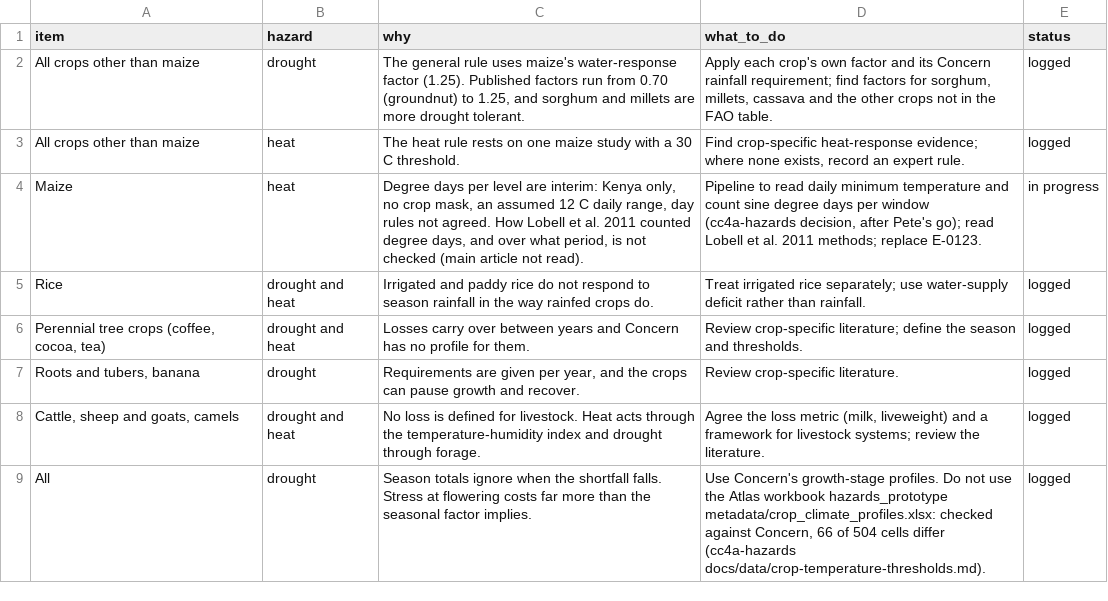
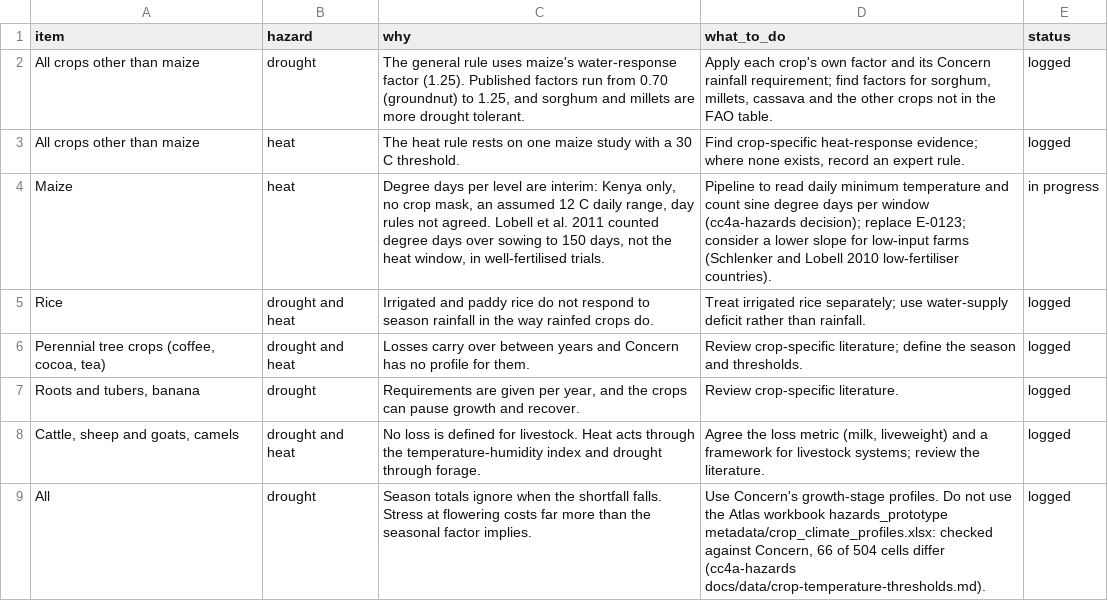
Before and after one commit to CC4A-SSA/evidence, a CSV file: data/deep_dive_log.csv, drawn as a sheet.

```diff
--- a/data/deep_dive_log.csv
+++ b/data/deep_dive_log.csv
@@ -3,3 +3,3 @@ All crops other than maize,drought,"The general rule uses maize's water-response
 All crops other than maize,heat,The heat rule rests on one maize study with a 30 C threshold.,"Find crop-specific heat-response evidence; where none exists, record an expert rule.",logged
-Maize,heat,"Degree days per level are interim: Kenya only, no crop mask, an assumed 12 C daily range, day rules not agreed. How Lobell et al. 2011 counted degree days, and over what period, is not checked (main article not read).","Pipeline to read daily minimum temperature and count sine degree days per window (cc4a-hazards decision, after Pete's go); read Lobell et al. 2011 methods; replace E-0123.",in progress
+Maize,heat,"Degree days per level are interim: Kenya only, no crop mask, an assumed 12 C daily range, day rules not agreed. Lobell et al. 2011 counted degree days over sowing to 150 days, not the heat window, in well-fertilised trials.",Pipeline to read daily minimum temperature and count sine degree days per window (cc4a-hazards decision); replace E-0123; consider a lower slope for low-input farms (Schlenker and Lobell 2010 low-fertiliser countries).,in progress
 Rice,drought and heat,Irrigated and paddy rice do not respond to season rainfall in the way rainfed crops do.,Treat irrigated rice separately; use water-supply deficit rather than rainfall.,logged
```
Also changed, not shown: data/evidence_register.csv, data/hazard_loss_rule.csv, 7 other files.
